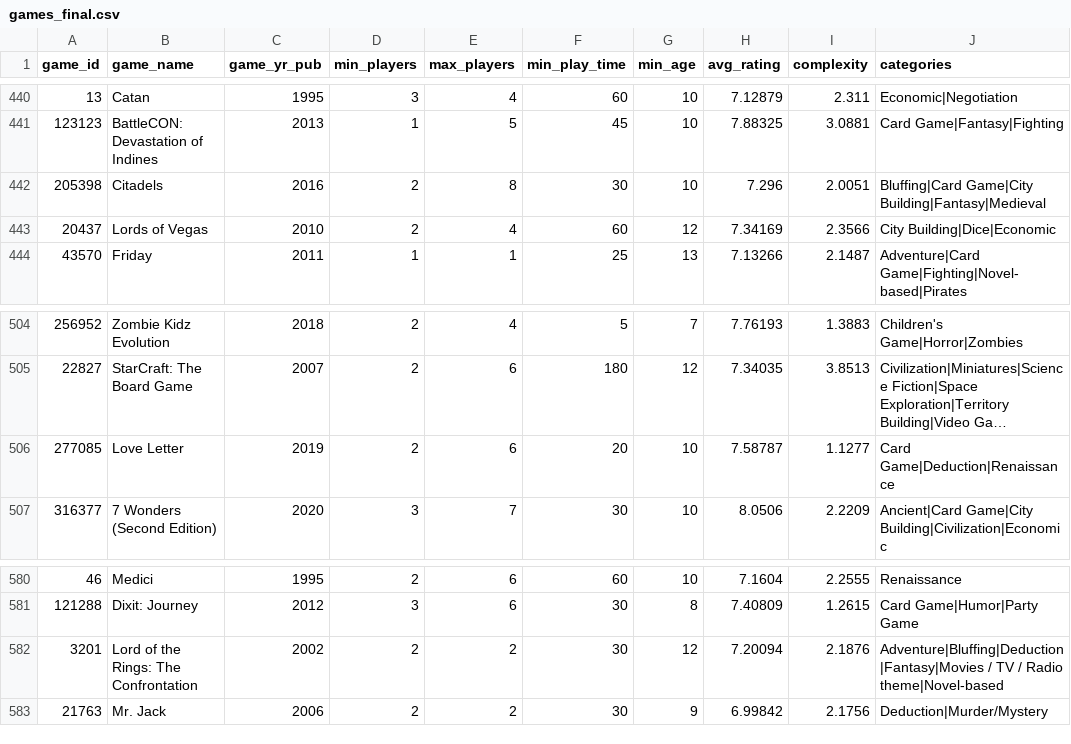
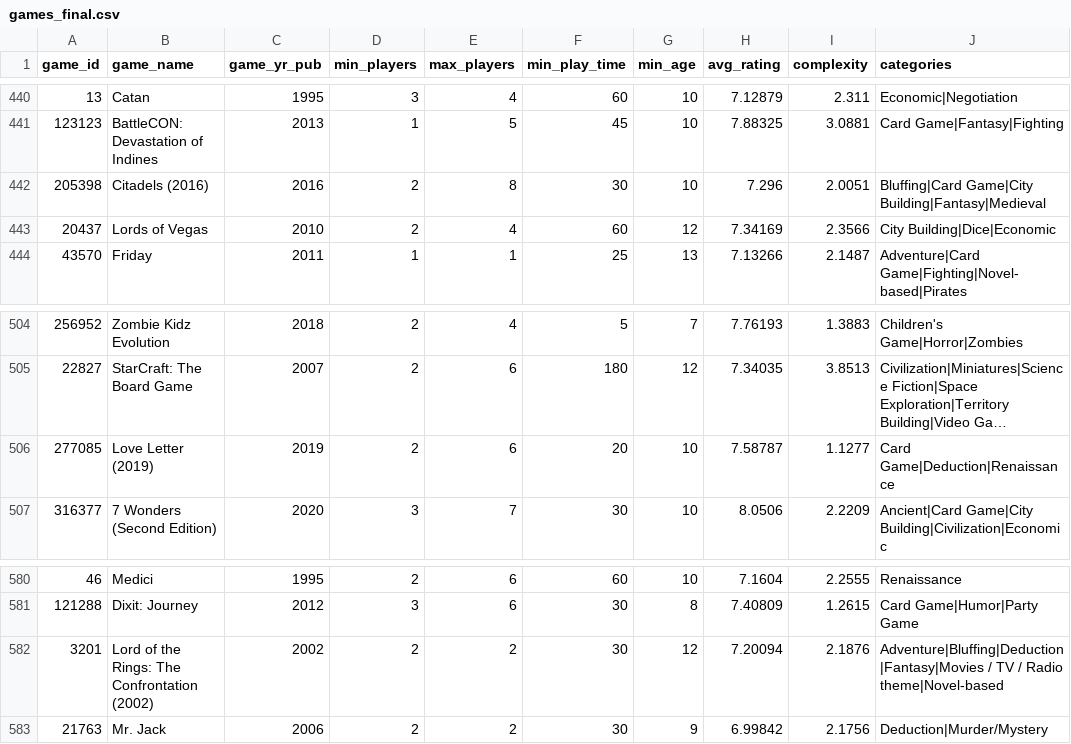
Before and after one commit to tprich/Board_Game_Recommender, a CSV file: data/games_final.csv, drawn as a sheet; only a part is shown, gaps mark what is left out; long unchanged cells end in …; the diff covers the shown part only; the diff names each change by its address in the sheet, - before the commit and + after, or states it on an @@ line.

Commit message:
Found bug in app that was caused by the games_final.csv being old. Also uploaded the pdf slideshow instead of powerpoint. Completed another section of the readme

```diff
--- a/data/games_final.csv
+++ b/data/games_final.csv
-B442 (game_name): Citadels
+B442 (game_name): Citadels (2016)
-B506 (game_name): Love Letter
+B506 (game_name): Love Letter (2019)
-B582 (game_name): Lord of the Rings: The Confrontation
+B582 (game_name): Lord of the Rings: The Confrontation (2002)
```
Also changed, not shown: 5 edited cells elsewhere in this file, streamlit_app/games_final.csv, 4 other files.
